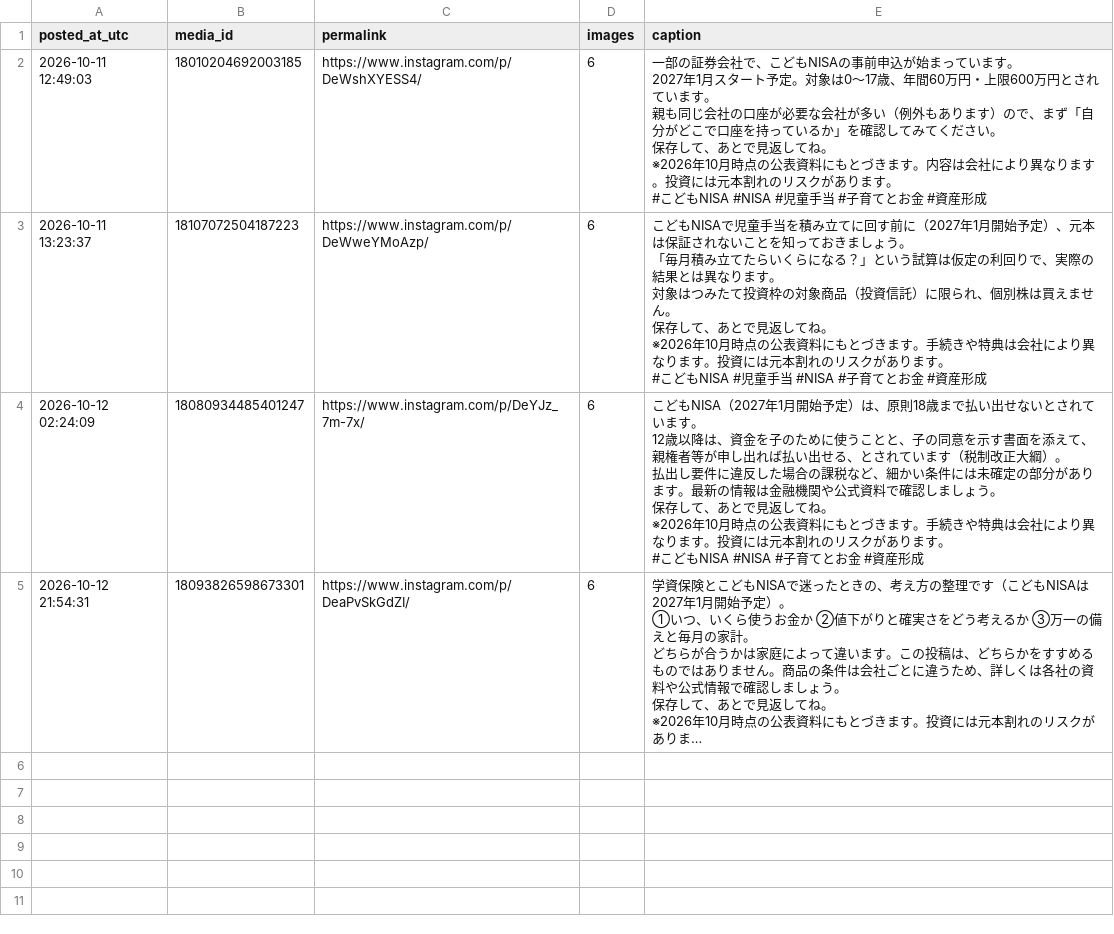
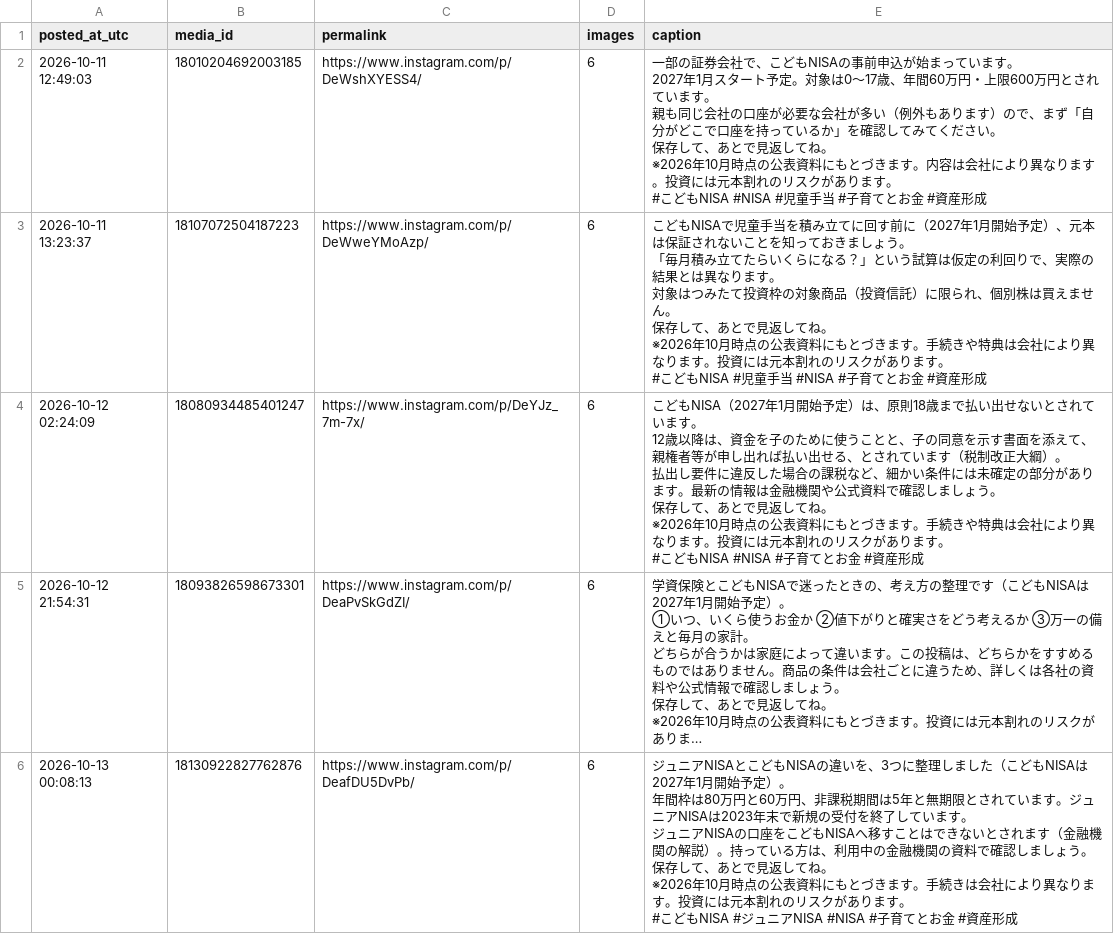
Before and after one commit to takochi92/afe, a CSV file: records/ig_posts.csv, drawn as a sheet; long unchanged cells end in …; ↵ is a line break in a cell; the diff names each change by its address in the sheet, - before the commit and + after, or states it on an @@ line.

```diff
--- a/records/ig_posts.csv
+++ b/records/ig_posts.csv
+row 6: 2026-10-13 00:08:13 | 18130922827762876 | https://www.instagram.com/p/DeafDU5DvPb/ | 6 | ジュニアNISAとこどもNISAの違いを、3つに整理しました（こどもNISAは2027年1月開始予定）。 ↵ 年間枠は80万円と60万円、非課税期間は5年と無期限とされています。ジュニアNISAは2023年末で新規の受付を終了しています。 ↵ ジュニアNISAの口座をこどもNISAへ移すことはできないとされます（金融機関の解説）。持っている方は、利用中の金融機関の資料で確認しましょう。 ↵ 保存して、あとで見返してね。 ↵ ※2026年10月時点の公表資料にもとづきます。手続きは会社により異なります。投資には元本割れのリスクがあります。 ↵ #こどもNISA #ジュニアNISA #NISA #子育てとお金 #資産形成
```
Also changed, not shown: 3 other files.
